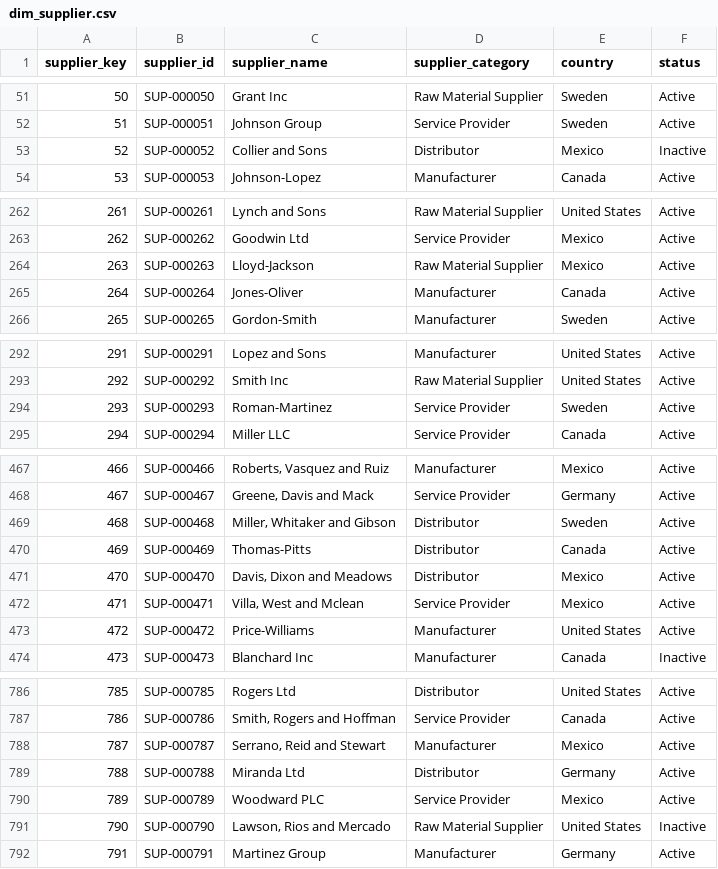
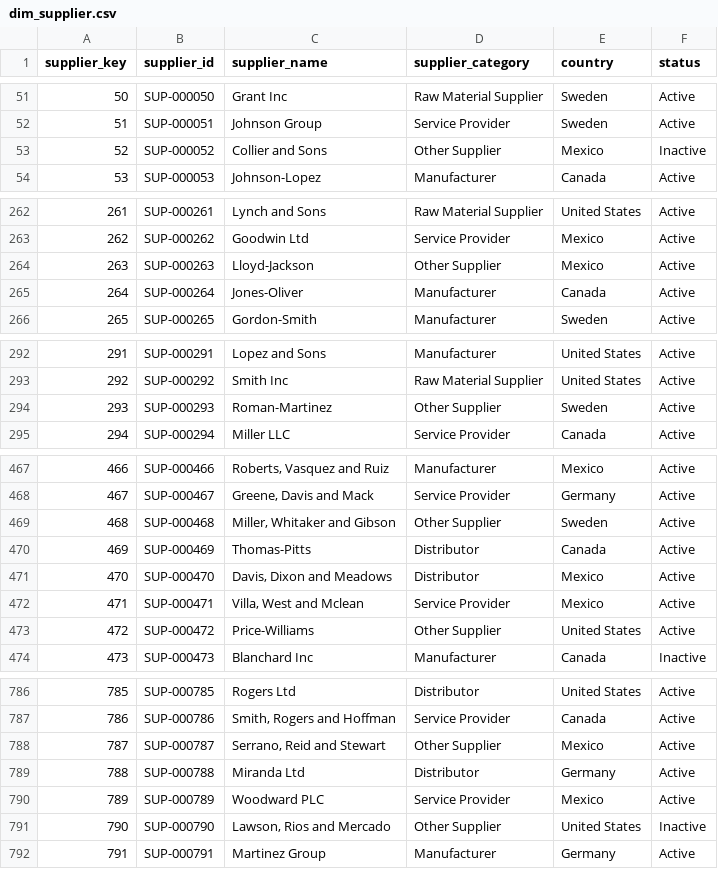
Before and after one commit to nehalipp/Project-Atlas, a CSV file: 03_Data_Generation/data/raw/dim_supplier.csv, drawn as a sheet; only a part is shown, gaps mark what is left out; the diff covers the shown part only.

```diff
--- a/03_Data_Generation/data/raw/dim_supplier.csv
+++ b/03_Data_Generation/data/raw/dim_supplier.csv
@@ -52,3 +52,3 @@ supplier_key,supplier_id,supplier_name,supplier_category,country,status
 51,SUP-000051,Johnson Group,Service Provider,Sweden,Active
-52,SUP-000052,Collier and Sons,Distributor,Mexico,Inactive
+52,SUP-000052,Collier and Sons,Other Supplier,Mexico,Inactive
 53,SUP-000053,Johnson-Lopez,Manufacturer,Canada,Active
@@ -263,3 +263,3 @@ supplier_key,supplier_id,supplier_name,supplier_category,country,status
 262,SUP-000262,Goodwin Ltd,Service Provider,Mexico,Active
-263,SUP-000263,Lloyd-Jackson,Raw Material Supplier,Mexico,Active
+263,SUP-000263,Lloyd-Jackson,Other Supplier,Mexico,Active
 264,SUP-000264,Jones-Oliver,Manufacturer,Canada,Active
@@ -293,3 +293,3 @@ supplier_key,supplier_id,supplier_name,supplier_category,country,status
 292,SUP-000292,Smith Inc,Raw Material Supplier,United States,Active
-293,SUP-000293,Roman-Martinez,Service Provider,Sweden,Active
+293,SUP-000293,Roman-Martinez,Other Supplier,Sweden,Active
 294,SUP-000294,Miller LLC,Service Provider,Canada,Active
@@ -468,3 +468,3 @@ supplier_key,supplier_id,supplier_name,supplier_category,country,status
 467,SUP-000467,"Greene, Davis and Mack",Service Provider,Germany,Active
-468,SUP-000468,"Miller, Whitaker and Gibson",Distributor,Sweden,Active
+468,SUP-000468,"Miller, Whitaker and Gibson",Other Supplier,Sweden,Active
 469,SUP-000469,Thomas-Pitts,Distributor,Canada,Active
@@ -472,3 +472,3 @@ supplier_key,supplier_id,supplier_name,supplier_category,country,status
 471,SUP-000471,"Villa, West and Mclean",Service Provider,Mexico,Active
-472,SUP-000472,Price-Williams,Manufacturer,United States,Active
+472,SUP-000472,Price-Williams,Other Supplier,United States,Active
 473,SUP-000473,Blanchard Inc,Manufacturer,Canada,Inactive
@@ -787,6 +787,6 @@ supplier_key,supplier_id,supplier_name,supplier_category,country,status
 786,SUP-000786,"Smith, Rogers and Hoffman",Service Provider,Canada,Active
-787,SUP-000787,"Serrano, Reid and Stewart",Manufacturer,Mexico,Active
+787,SUP-000787,"Serrano, Reid and Stewart",Other Supplier,Mexico,Active
 788,SUP-000788,Miranda Ltd,Distributor,Germany,Active
 789,SUP-000789,Woodward PLC,Service Provider,Mexico,Active
-790,SUP-000790,"Lawson, Rios and Mercado",Raw Material Supplier,United States,Inactive
+790,SUP-000790,"Lawson, Rios and Mercado",Other Supplier,United States,Inactive
 791,SUP-000791,Martinez Group,Manufacturer,Germany,Active
```
Also changed, not shown: 5 edited cells elsewhere in this file, 03_Data_Generation/data/raw/dim_employee.csv, 03_Data_Generation/data/raw/dim_location.csv, 12 other files.
